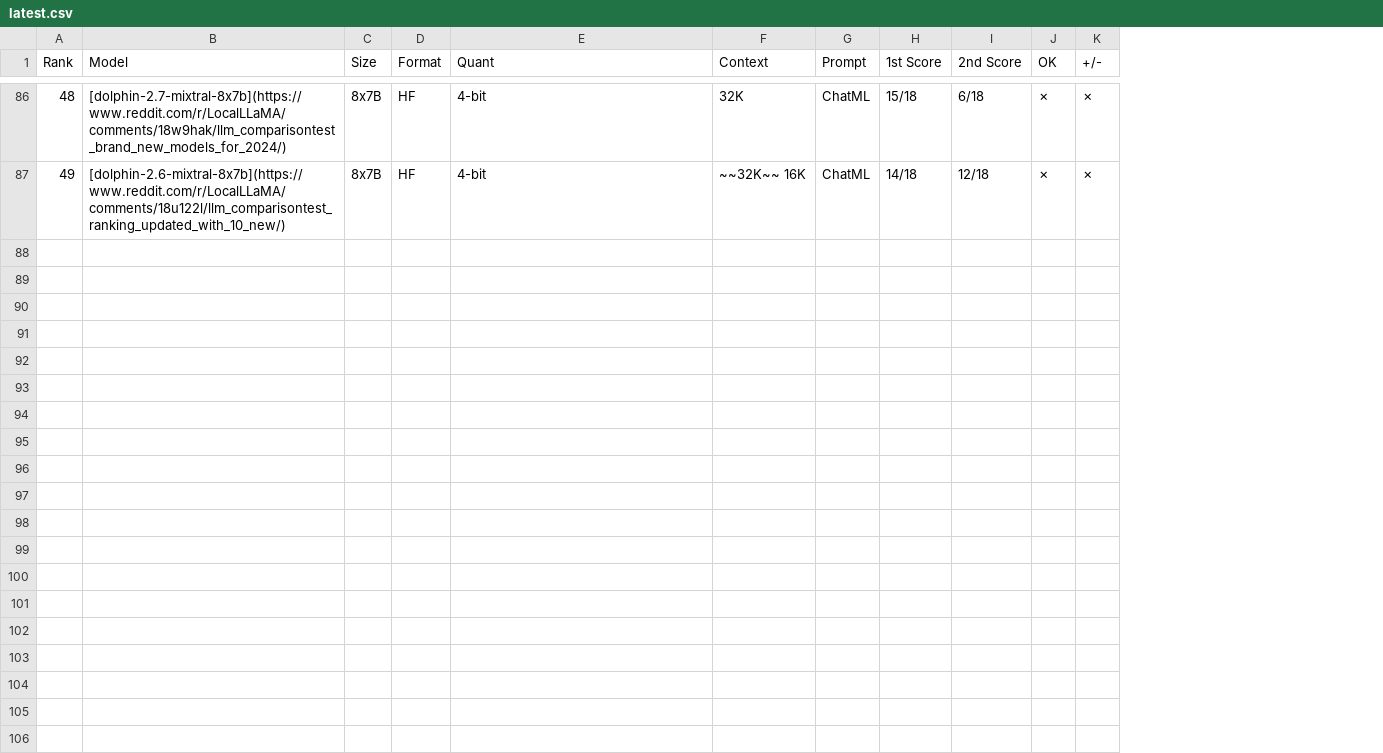
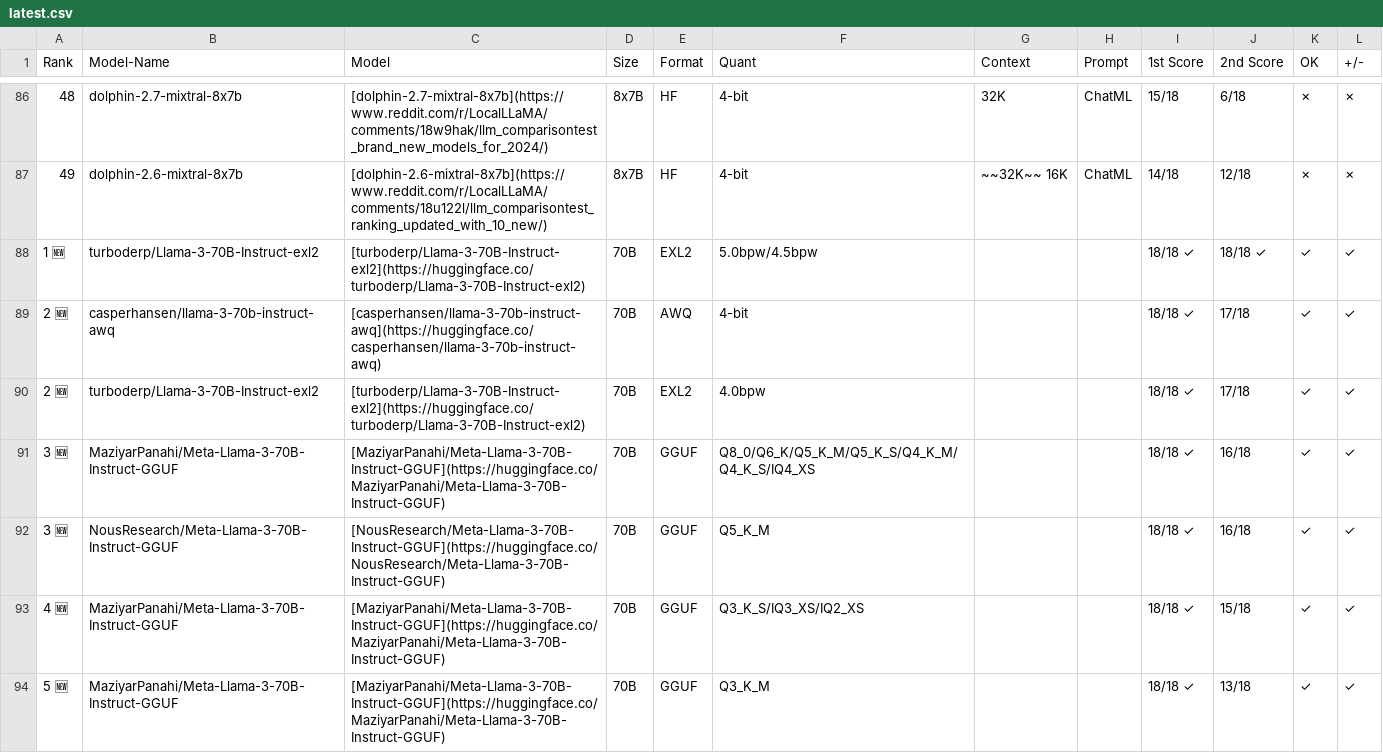
Before and after one commit to kuzcotopiallm/kingwolframravenwolf, a CSV file: latest.csv, drawn as a sheet; only a part is shown, gaps mark what is left out; the diff covers the shown part only; the diff names each change by its address in the sheet, - before the commit and + after, or states it on an @@ line.

Commit message:
Add files via upload

```diff
--- a/latest.csv
+++ b/latest.csv
+column B (Model-Name), rows 86-87: dolphin-2.7-mixtral-8x7b | dolphin-2.6-mixtral-8x7b
+row 88: 1 🆕 | turboderp/Llama-3-70B-Instruct-exl2 | [turboderp/Llama-3-70B-Instruct-exl2](https://huggingface.co/turboderp/Llama-3-70B-Instruct-exl2) | 70B | EXL2 | 5.0bpw/4.5bpw |  |  | 18/18 ✓ | 18/18 ✓ | ✓ | ✓
+row 89: 2 🆕 | casperhansen/llama-3-70b-instruct-awq | [casperhansen/llama-3-70b-instruct-awq](https://huggingface.co/casperhansen/llama-3-70b-instruct-awq) | 70B | AWQ | 4-bit |  |  | 18/18 ✓ | 17/18 | ✓ | ✓
+row 90: 2 🆕 | turboderp/Llama-3-70B-Instruct-exl2 | [turboderp/Llama-3-70B-Instruct-exl2](https://huggingface.co/turboderp/Llama-3-70B-Instruct-exl2) | 70B | EXL2 | 4.0bpw |  |  | 18/18 ✓ | 17/18 | ✓ | ✓
+row 91: 3 🆕 | MaziyarPanahi/Meta-Llama-3-70B-Instruct-GGUF | [MaziyarPanahi/Meta-Llama-3-70B-Instruct-GGUF](https://huggingface.co/MaziyarPanahi/Meta-Llama-3-70B-Instruct-GGUF) | 70B | GGUF | Q8_0/Q6_K/Q5_K_M/Q5_K_S/Q4_K_M/Q4_K_S/IQ4_XS |  |  | 18/18 ✓ | 16/18 | ✓ | ✓
+row 92: 3 🆕 | NousResearch/Meta-Llama-3-70B-Instruct-GGUF | [NousResearch/Meta-Llama-3-70B-Instruct-GGUF](https://huggingface.co/NousResearch/Meta-Llama-3-70B-Instruct-GGUF) | 70B | GGUF | Q5_K_M |  |  | 18/18 ✓ | 16/18 | ✓ | ✓
+row 93: 4 🆕 | MaziyarPanahi/Meta-Llama-3-70B-Instruct-GGUF | [MaziyarPanahi/Meta-Llama-3-70B-Instruct-GGUF](https://huggingface.co/MaziyarPanahi/Meta-Llama-3-70B-Instruct-GGUF) | 70B | GGUF | Q3_K_S/IQ3_XS/IQ2_XS |  |  | 18/18 ✓ | 15/18 | ✓ | ✓
+row 94: 5 🆕 | MaziyarPanahi/Meta-Llama-3-70B-Instruct-GGUF | [MaziyarPanahi/Meta-Llama-3-70B-Instruct-GGUF](https://huggingface.co/MaziyarPanahi/Meta-Llama-3-70B-Instruct-GGUF) | 70B | GGUF | Q3_K_M |  |  | 18/18 ✓ | 13/18 | ✓ | ✓
```
Also changed, not shown: 6 added rows and 3 edited cells elsewhere in this file.
